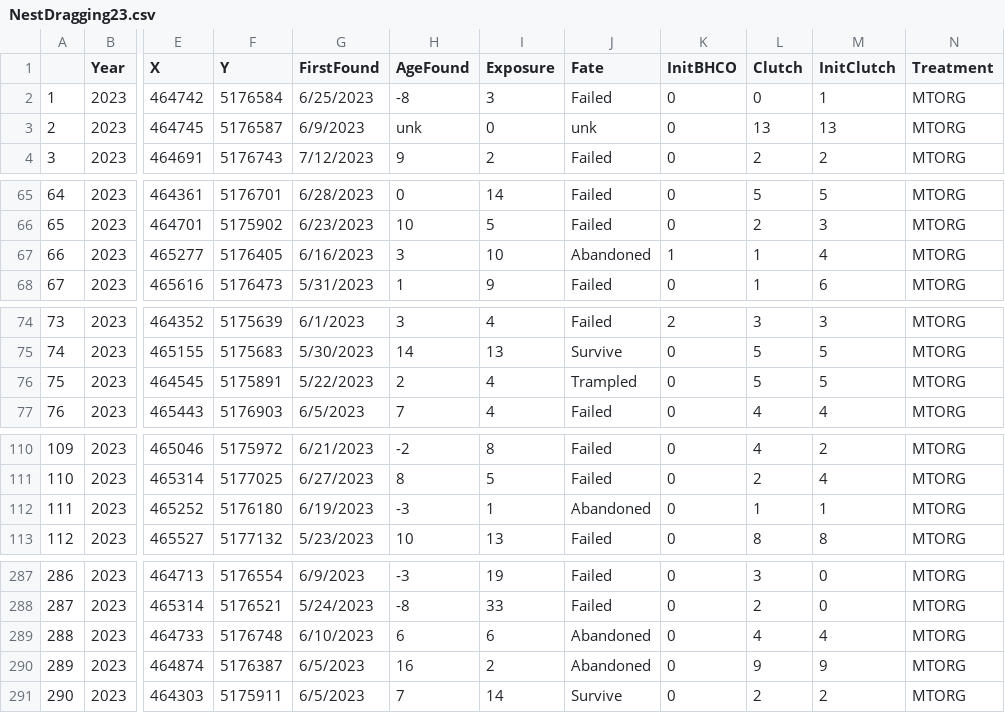
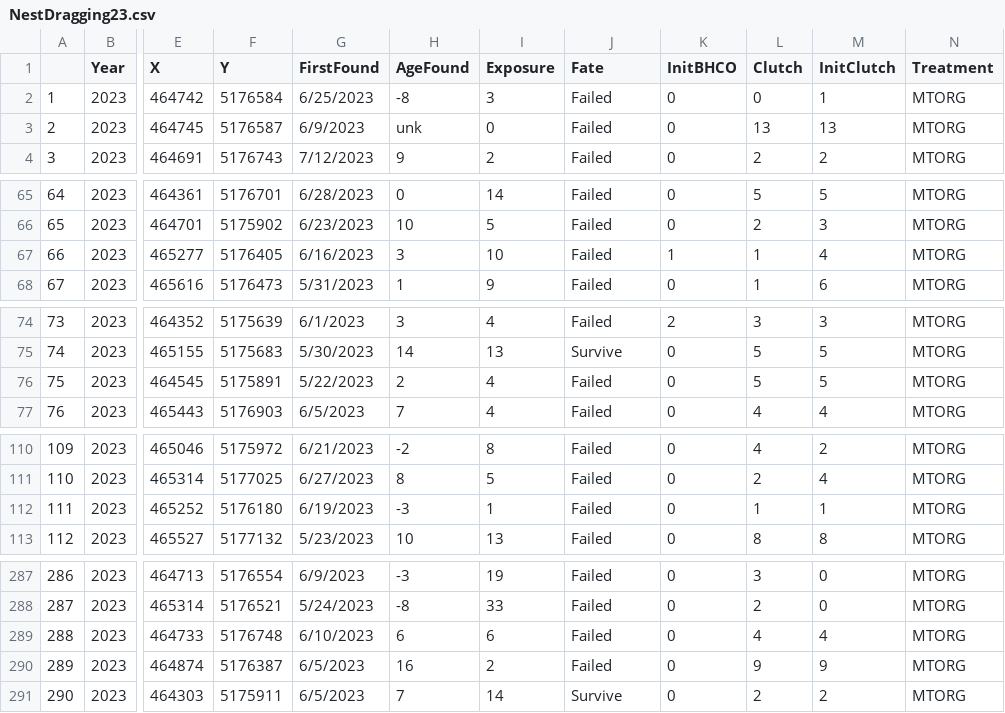
Before and after one commit to JClarke9/MTORG-Nesting, a CSV file: doc/NestDragging23.csv, drawn as a sheet; only a part is shown, gaps mark what is left out; the diff covers the shown part only; the diff names each change by its address in the sheet, - before the commit and + after, or states it on an @@ line.

Commit message:
Fixing the annual data report

```diff
--- a/doc/NestDragging23.csv
+++ b/doc/NestDragging23.csv
-J3 (Fate): unk
+J3 (Fate): Failed
-J67 (Fate): Abandoned
+J67 (Fate): Failed
-J76 (Fate): Trampled
+J76 (Fate): Failed
-J112 (Fate): Abandoned
+J112 (Fate): Failed
-J289:J290 (Fate): Abandoned
+J289:J290 (Fate): Failed
```
Also changed, not shown: 3 edited cells elsewhere in this file, 1 other file.
